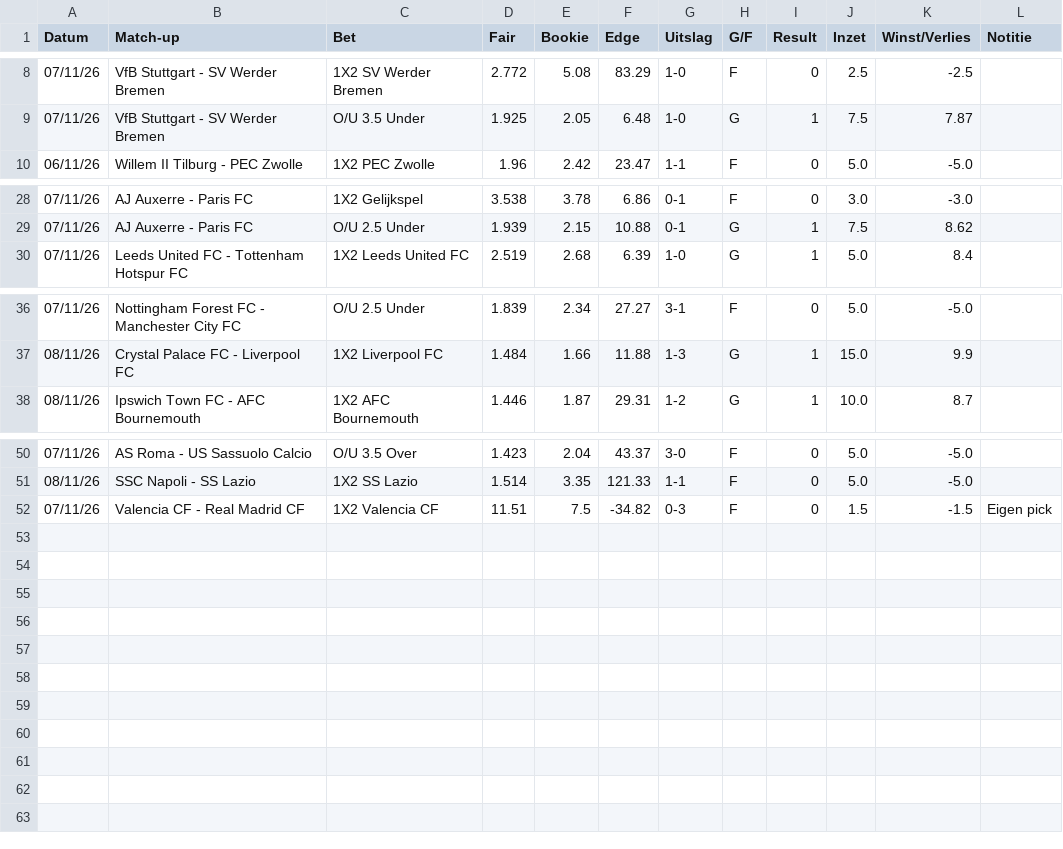
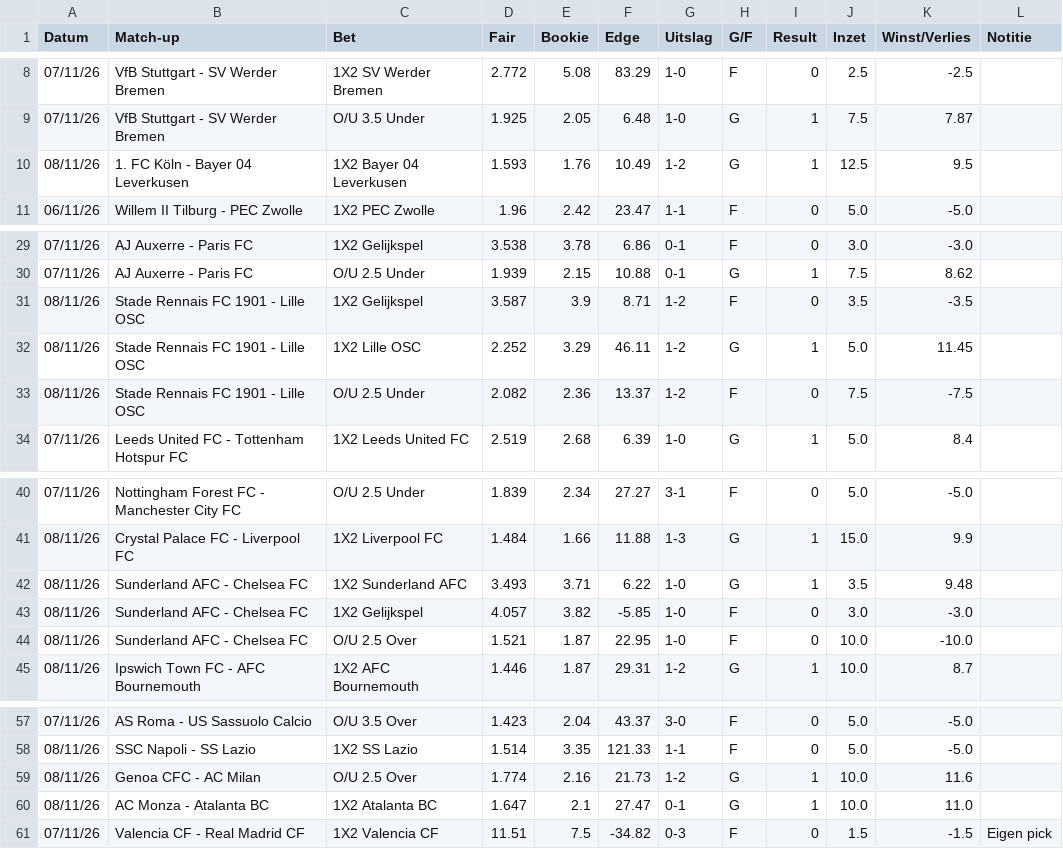
Before and after one commit to Player87887/Johnsballiebets, a CSV file: picks/history030.csv, drawn as a sheet; only a part is shown, gaps mark what is left out; the diff names each change by its address in the sheet, - before the commit and + after, or states it on an @@ line.

Commit message:
Picks: history030.csv bijgewerkt

```diff
--- a/picks/history030.csv
+++ b/picks/history030.csv
+row 10: 08/11/26 | 1. FC Köln - Bayer 04 Leverkusen | 1X2 Bayer 04 Leverkusen | 1.593 | 1.76 | 10.49 | 1-2 | G | 1 | 12.5 | 9.5
+row 31: 08/11/26 | Stade Rennais FC 1901 - Lille OSC | 1X2 Gelijkspel | 3.587 | 3.9 | 8.71 | 1-2 | F | 0 | 3.5 | -3.5
+row 32: 08/11/26 | Stade Rennais FC 1901 - Lille OSC | 1X2 Lille OSC | 2.252 | 3.29 | 46.11 | 1-2 | G | 1 | 5.0 | 11.45
+row 33: 08/11/26 | Stade Rennais FC 1901 - Lille OSC | O/U 2.5 Under | 2.082 | 2.36 | 13.37 | 1-2 | F | 0 | 7.5 | -7.5
+row 42: 08/11/26 | Sunderland AFC - Chelsea FC | 1X2 Sunderland AFC | 3.493 | 3.71 | 6.22 | 1-0 | G | 1 | 3.5 | 9.48
+row 43: 08/11/26 | Sunderland AFC - Chelsea FC | 1X2 Gelijkspel | 4.057 | 3.82 | -5.85 | 1-0 | F | 0 | 3.0 | -3.0
+row 44: 08/11/26 | Sunderland AFC - Chelsea FC | O/U 2.5 Over | 1.521 | 1.87 | 22.95 | 1-0 | F | 0 | 10.0 | -10.0
+row 59: 08/11/26 | Genoa CFC - AC Milan | O/U 2.5 Over | 1.774 | 2.16 | 21.73 | 1-2 | G | 1 | 10.0 | 11.6
+row 60: 08/11/26 | AC Monza - Atalanta BC | 1X2 Atalanta BC | 1.647 | 2.1 | 27.47 | 0-1 | G | 1 | 10.0 | 11.0
```
